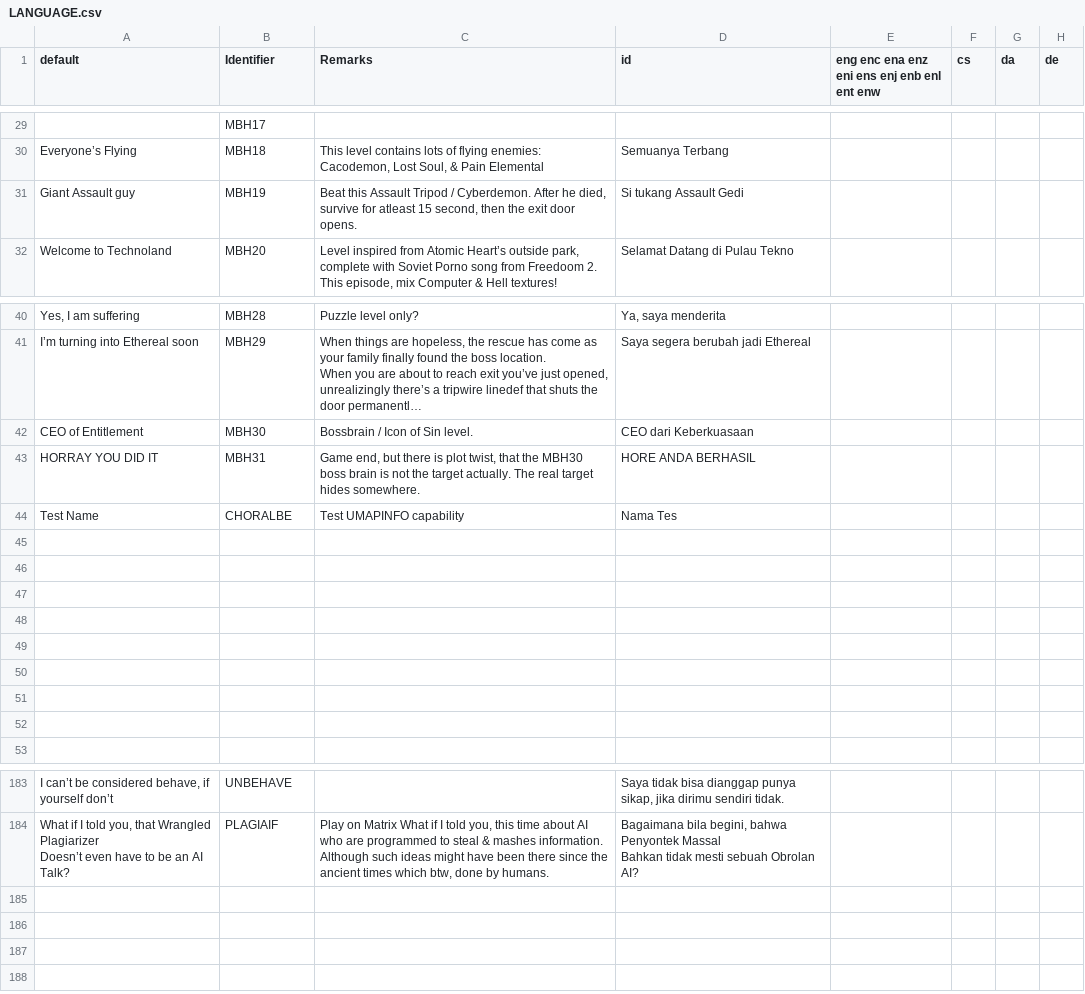
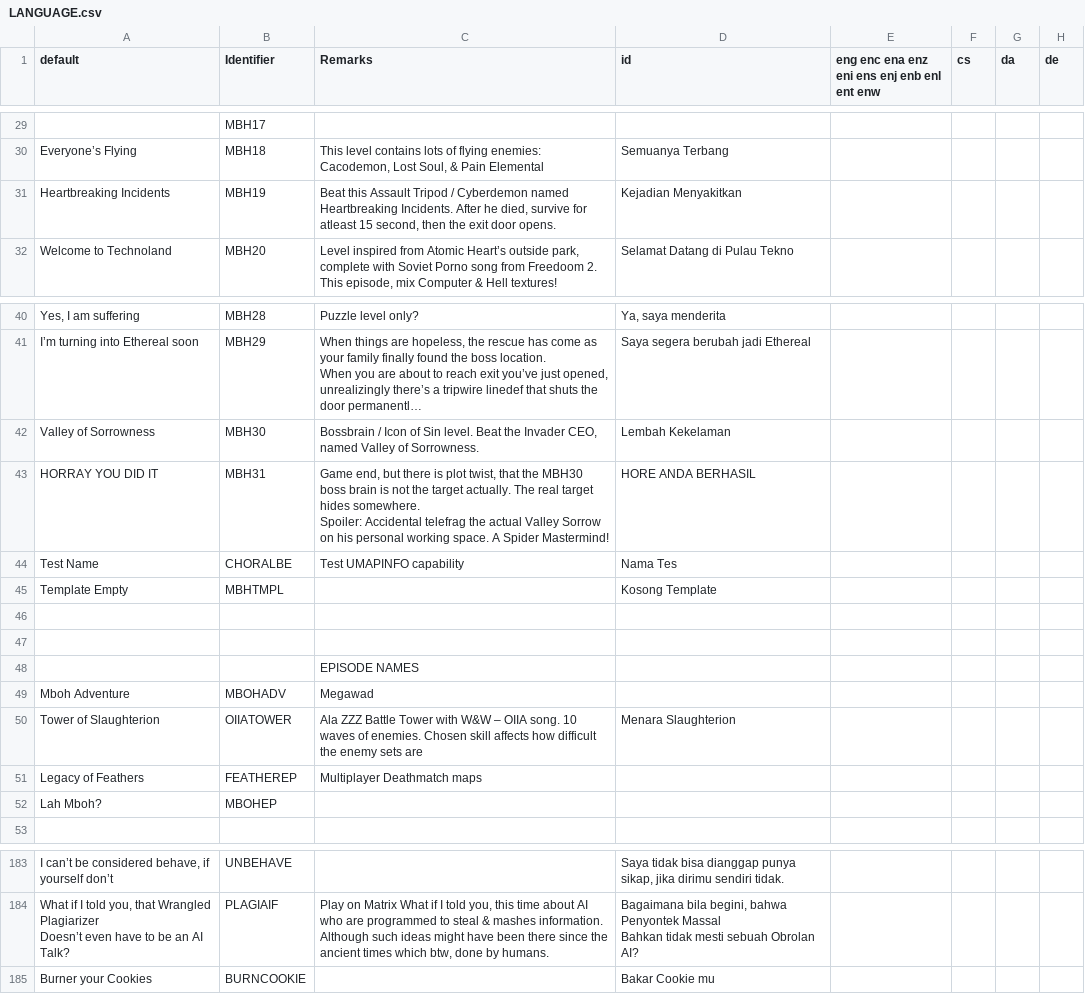
Before and after one commit to Perkedel/Lah-Mboh, a CSV file: LANGUAGE.csv, drawn as a sheet; only a part is shown, gaps mark what is left out; long unchanged cells end in …; removed rows and columns are numbered as before the commit, all else as after; ↵ is a line break in a cell; the diff names each change by its address in the sheet, - before the commit and + after, or states it on an @@ line.

```diff
--- a/LANGUAGE.csv
+++ b/LANGUAGE.csv
-A31 (default): Giant Assault guy
+A31 (default): Heartbreaking Incidents
-C31 (Remarks): …Tripod / Cyberdemon. After he…
+C31 (Remarks): …Tripod / Cyberdemon named Heartbreaking Incidents. After he…
-D31 (id): Si tukang Assault Gedi
+D31 (id): Kejadian Menyakitkan
-A42 (default): CEO of Entitlement
+A42 (default): Valley of Sorrowness
-C42 (Remarks): …Sin level.
+C42 (Remarks): …Sin level. Beat the Invader CEO, named Valley of Sorrowness.
-D42 (id): CEO dari Keberkuasaan
+D42 (id): Lembah Kekelaman
-C43 (Remarks): …hides somewhere.
+C43 (Remarks): …hides somewhere. ↵ Spoiler: Accidental telefrag the actual Valley Sorrow on his personal working space. A Spider Mastermind!
+row 45: Template Empty | MBHTMPL |  | Kosong Template
-C48 (Remarks): (empty)
+C48 (Remarks): EPISODE NAMES
-row 49: (empty)
+row 49: Mboh Adventure | MBOHADV | Megawad
-row 50: (empty)
+row 50: Tower of Slaughterion | OIIATOWER | Ala ZZZ Battle Tower with W&W – OIIA song. 10 waves of enemies. Chosen skill affects how difficult the enemy sets are | Menara Slaughterion
-row 51: (empty)
+row 51: Legacy of Feathers | FEATHEREP | Multiplayer Deathmatch maps
-row 52: (empty)
+row 52: Lah Mboh? | MBOHEP
-row 52: (empty)
+row 185: Burner your Cookies | BURNCOOKIE |  | Bakar Cookie mu
```
Also changed, not shown: 8 other files.
